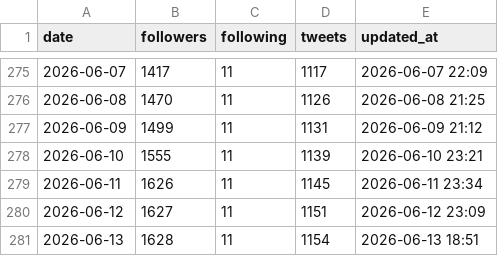
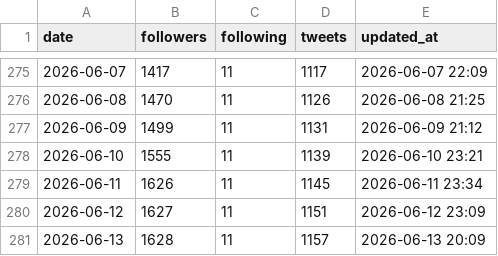
Before and after one commit to take-cmd-web/X_follower, a CSV file: data/followers.csv, drawn as a sheet; only a part is shown, gaps mark what is left out.

```diff
--- a/data/followers.csv
+++ b/data/followers.csv
@@ -280,2 +280,2 @@ date,followers,following,tweets,updated_at
 2026-06-12,1627,11,1151,2026-06-12 23:09
-2026-06-13,1628,11,1154,2026-06-13 18:51
+2026-06-13,1628,11,1157,2026-06-13 20:09
```
